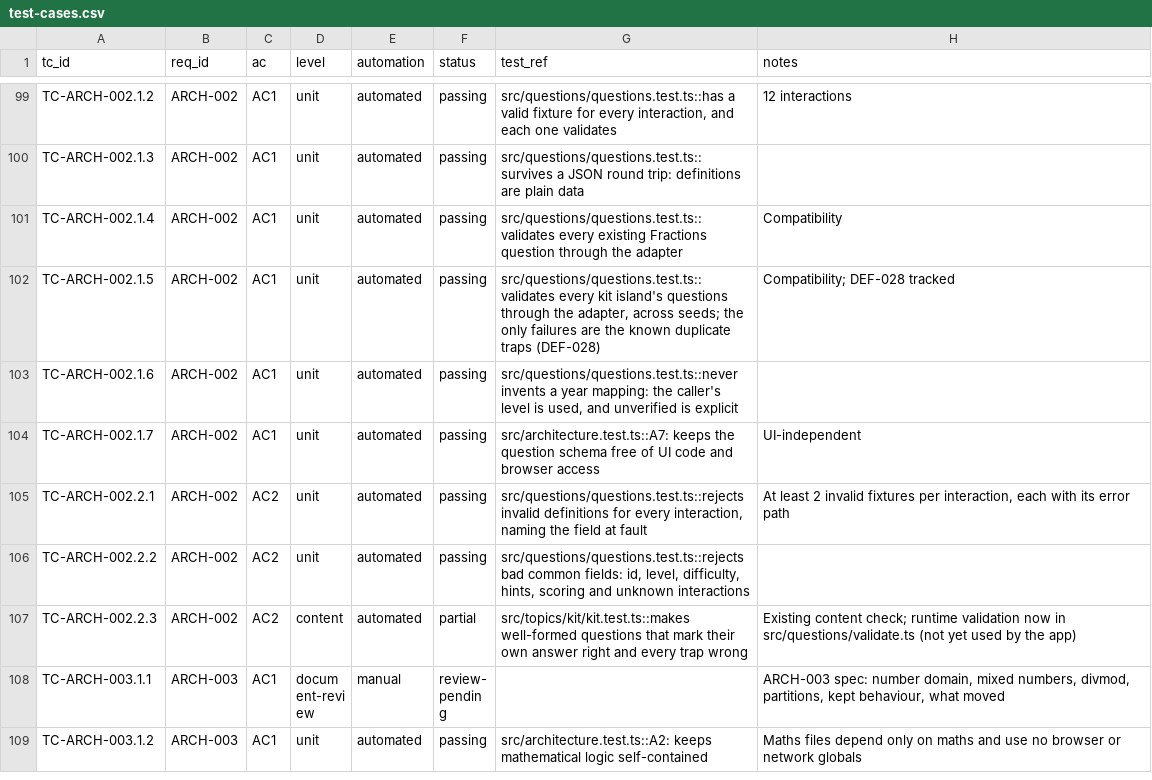
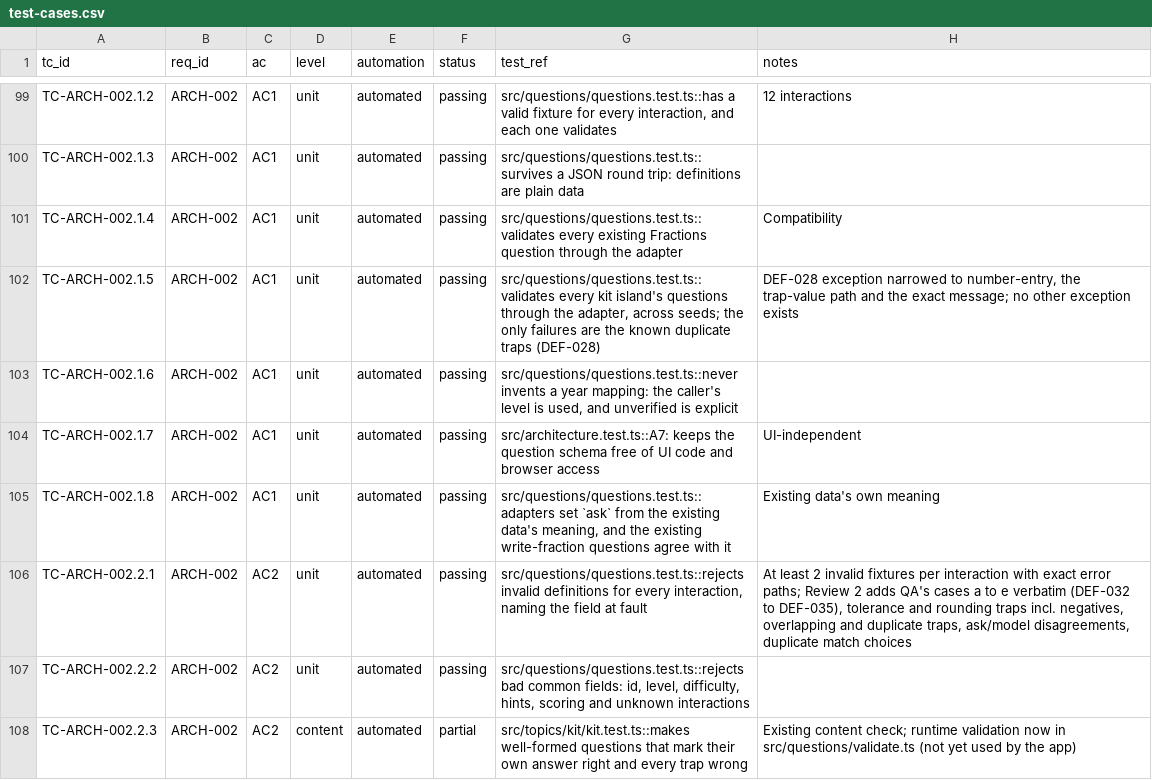
Before and after one commit to selladurairajan32-cpu/kitemaths, a CSV file: docs/product/traceability/test-cases.csv, drawn as a sheet; only a part is shown, gaps mark what is left out; the shorter side is filled out with more unchanged rows; the diff covers the shown part only.

```diff
--- a/docs/product/traceability/test-cases.csv
+++ b/docs/product/traceability/test-cases.csv
@@ -101,6 +101,7 @@ TC-ARCH-002.1.3,ARCH-002,AC1,unit,automated,passing,src/questions/questions.test
 TC-ARCH-002.1.4,ARCH-002,AC1,unit,automated,passing,src/questions/questions.test.ts::validates every existing Fractions question through the adapter,Compatibility
-TC-ARCH-002.1.5,ARCH-002,AC1,unit,automated,passing,"src/questions/questions.test.ts::validates every kit island's questions through the adapter, across seeds; the only failures are the known duplicate traps (DEF-028)",Compatibility; DEF-028 tracked
+TC-ARCH-002.1.5,ARCH-002,AC1,unit,automated,passing,"src/questions/questions.test.ts::validates every kit island's questions through the adapter, across seeds; the only failures are the known duplicate traps (DEF-028)","DEF-028 exception narrowed to number-entry, the trap-value path and the exact message; no other exception exists"
 TC-ARCH-002.1.6,ARCH-002,AC1,unit,automated,passing,"src/questions/questions.test.ts::never invents a year mapping: the caller's level is used, and unverified is explicit",
 TC-ARCH-002.1.7,ARCH-002,AC1,unit,automated,passing,src/architecture.test.ts::A7: keeps the question schema free of UI code and browser access,UI-independent
-TC-ARCH-002.2.1,ARCH-002,AC2,unit,automated,passing,"src/questions/questions.test.ts::rejects invalid definitions for every interaction, naming the field at fault","At least 2 invalid fixtures per interaction, each with its error path"
+TC-ARCH-002.1.8,ARCH-002,AC1,unit,automated,passing,"src/questions/questions.test.ts::adapters set `ask` from the existing data's meaning, and the existing write-fraction questions agree with it",Existing data's own meaning
+TC-ARCH-002.2.1,ARCH-002,AC2,unit,automated,passing,"src/questions/questions.test.ts::rejects invalid definitions for every interaction, naming the field at fault","At least 2 invalid fixtures per interaction with exact error paths; Review 2 adds QA's cases a to e verbatim (DEF-032 to DEF-035), tolerance and rounding traps incl. negatives, overlapping and duplicate traps, ask/model disagreements, duplicate match choices"
 TC-ARCH-002.2.2,ARCH-002,AC2,unit,automated,passing,"src/questions/questions.test.ts::rejects bad common fields: id, level, difficulty, hints, scoring and unknown interactions",
```
Also changed, not shown: 7 added rows elsewhere in this file, 6 other files.
